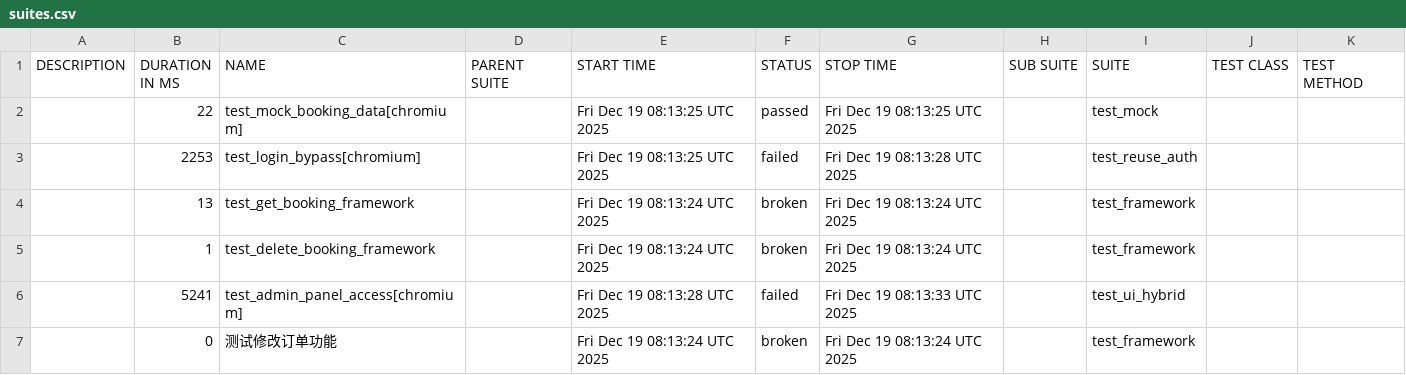
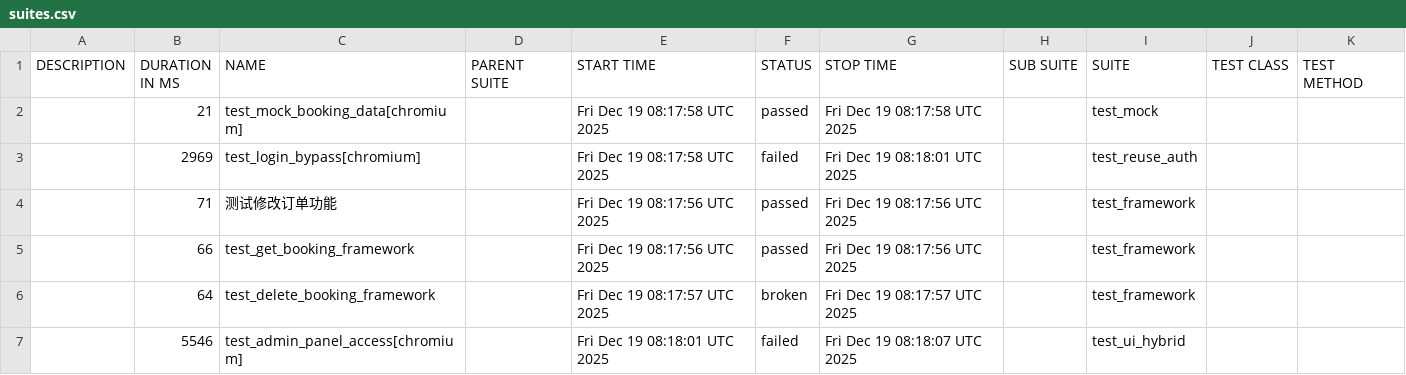
Before and after one commit to yshidong1014-coder/test_framework, a CSV file: data/suites.csv, drawn as a sheet.

```diff
--- a/data/suites.csv
+++ b/data/suites.csv
@@ -1,7 +1,7 @@
 "DESCRIPTION","DURATION IN MS","NAME","PARENT SUITE","START TIME","STATUS","STOP TIME","SUB SUITE","SUITE","TEST CLASS","TEST METHOD"
-"","22","test_mock_booking_data[chromium]","","Fri Dec 19 08:13:25 UTC 2025","passed","Fri Dec 19 08:13:25 UTC 2025","","test_mock","",""
-"","2253","test_login_bypass[chromium]","","Fri Dec 19 08:13:25 UTC 2025","failed","Fri Dec 19 08:13:28 UTC 2025","","test_reuse_auth","",""
-"","13","test_get_booking_framework","","Fri Dec 19 08:13:24 UTC 2025","broken","Fri Dec 19 08:13:24 UTC 2025","","test_framework","",""
-"","1","test_delete_booking_framework","","Fri Dec 19 08:13:24 UTC 2025","broken","Fri Dec 19 08:13:24 UTC 2025","","test_framework","",""
-"","5241","test_admin_panel_access[chromium]","","Fri Dec 19 08:13:28 UTC 2025","failed","Fri Dec 19 08:13:33 UTC 2025","","test_ui_hybrid","",""
-"","0","测试修改订单功能","","Fri Dec 19 08:13:24 UTC 2025","broken","Fri Dec 19 08:13:24 UTC 2025","","test_framework","",""
+"","21","test_mock_booking_data[chromium]","","Fri Dec 19 08:17:58 UTC 2025","passed","Fri Dec 19 08:17:58 UTC 2025","","test_mock","",""
+"","2969","test_login_bypass[chromium]","","Fri Dec 19 08:17:58 UTC 2025","failed","Fri Dec 19 08:18:01 UTC 2025","","test_reuse_auth","",""
+"","71","测试修改订单功能","","Fri Dec 19 08:17:56 UTC 2025","passed","Fri Dec 19 08:17:56 UTC 2025","","test_framework","",""
+"","66","test_get_booking_framework","","Fri Dec 19 08:17:56 UTC 2025","passed","Fri Dec 19 08:17:56 UTC 2025","","test_framework","",""
+"","64","test_delete_booking_framework","","Fri Dec 19 08:17:57 UTC 2025","broken","Fri Dec 19 08:17:57 UTC 2025","","test_framework","",""
+"","5546","test_admin_panel_access[chromium]","","Fri Dec 19 08:18:01 UTC 2025","failed","Fri Dec 19 08:18:07 UTC 2025","","test_ui_hybrid","",""
```
Also changed, not shown: data/behaviors.csv, 38 other files.
